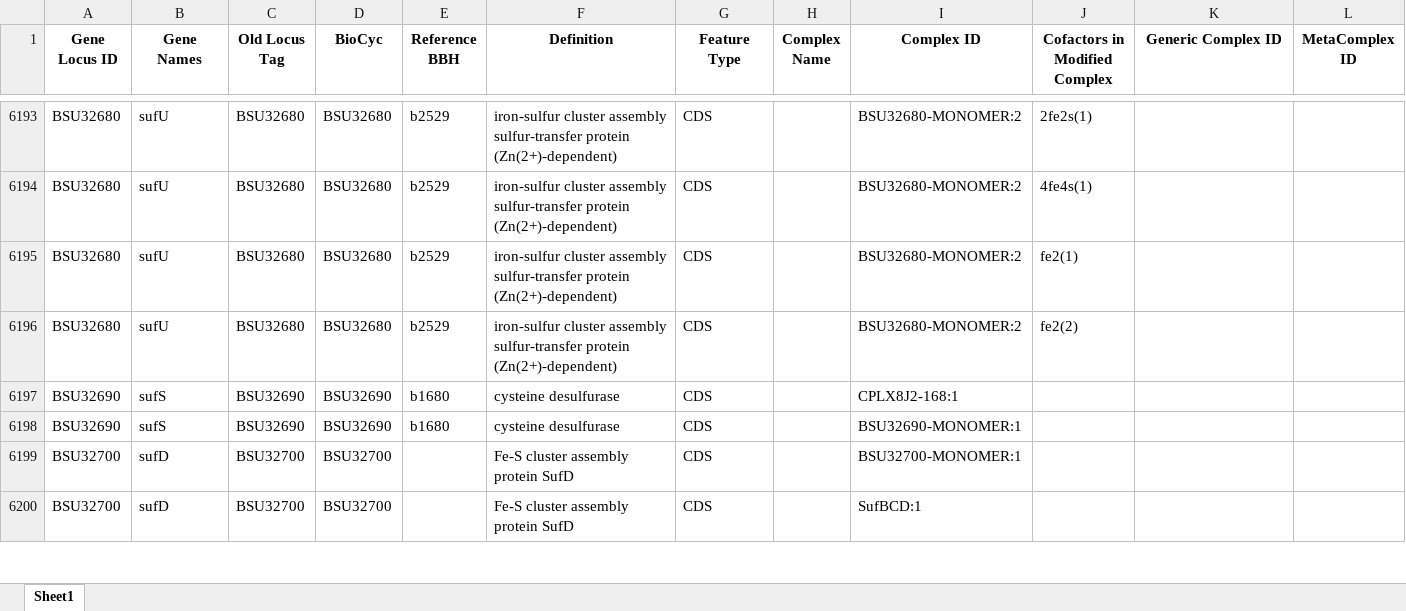
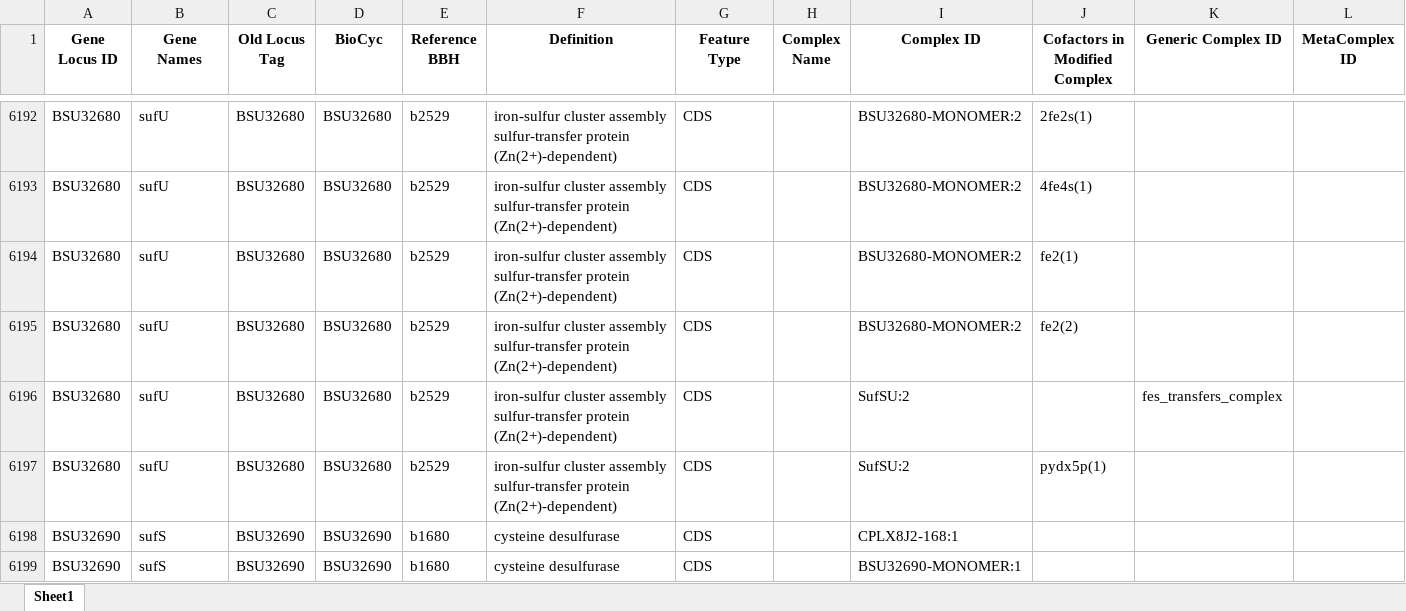
Before and after one commit to jdtibochab/coralme-models, an Excel workbook: published/bsubtilis/building_data/automated-org-with-refs.xlsx, sheet Sheet1, drawn as a sheet; only a part is shown, gaps mark what is left out; the shorter side is filled out with more unchanged rows; values as stored, in another font and other column widths than the file's, no borders; rows hold the shown columns only; the diff covers the shown part only; the diff names each change by its address in the sheet, - before the commit and + after, or states it on an @@ line.

```diff
--- a/published/bsubtilis/building_data/automated-org-with-refs.xlsx (sheet Sheet1)
+++ b/published/bsubtilis/building_data/automated-org-with-refs.xlsx (sheet Sheet1)
+row 6196: BSU32680 | sufU | BSU32680 | BSU32680 | b2529 | iron-sulfur cluster assembly sulfur-transfer protein (Zn(2+)-dependent) | CDS |  | SufSU:2 |  | fes_transfers_complex
+row 6197: BSU32680 | sufU | BSU32680 | BSU32680 | b2529 | iron-sulfur cluster assembly sulfur-transfer protein (Zn(2+)-dependent) | CDS |  | SufSU:2 | pydx5p(1)
```
Also changed, not shown: 2 added rows, 1 removed row and 4 edited cells elsewhere in this sheet, 6 other files.
